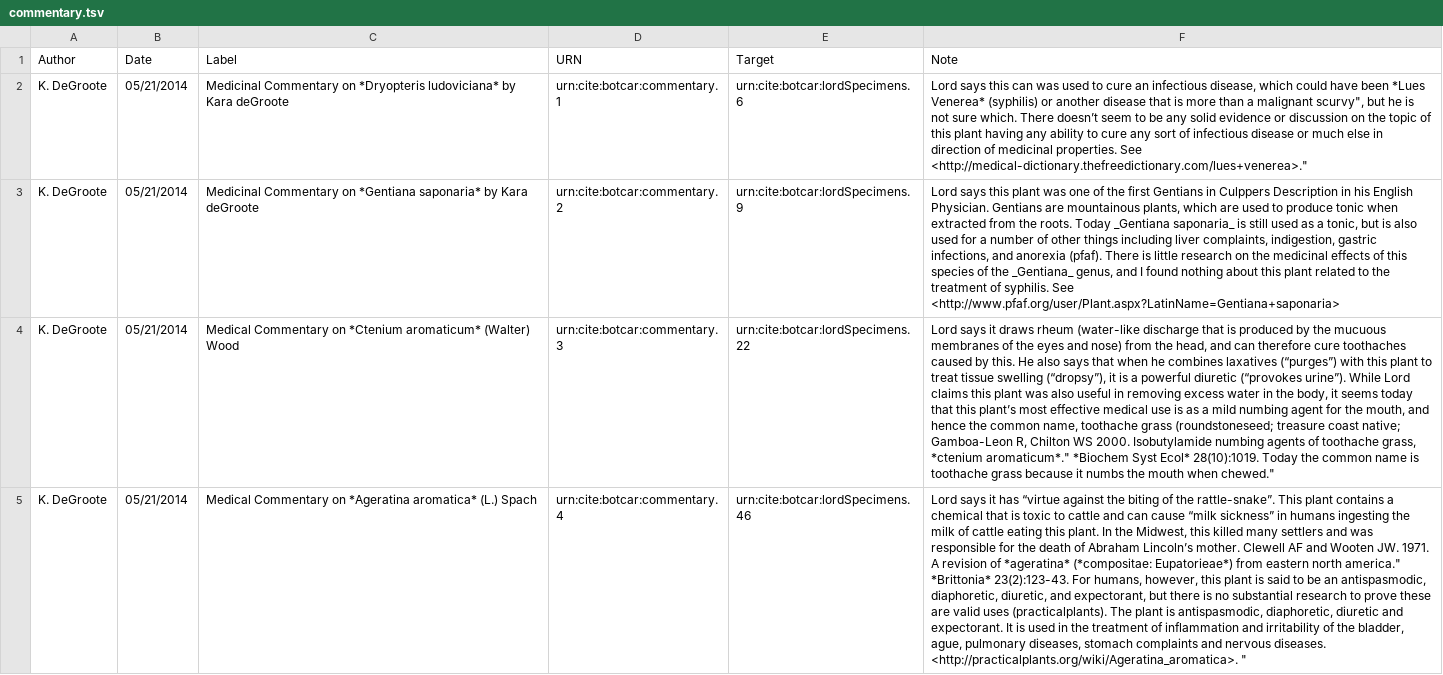
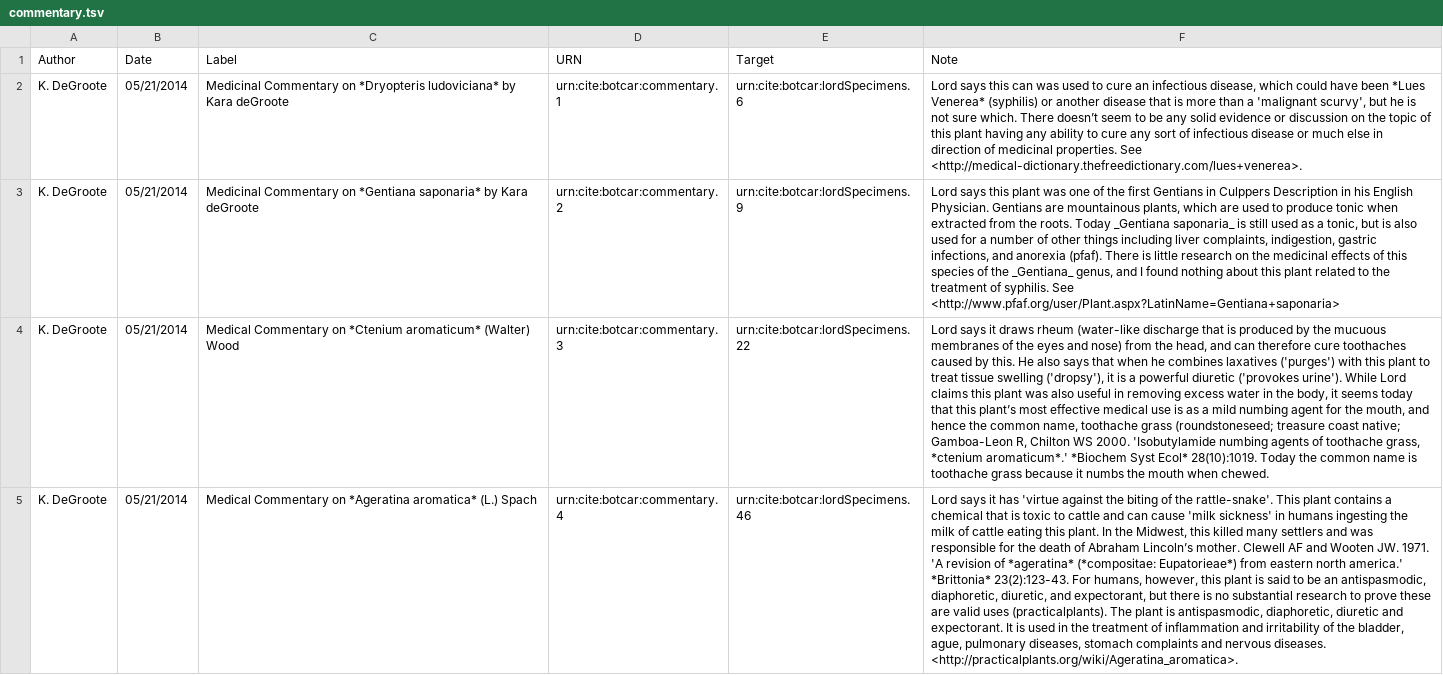
Before and after one commit to botcar/botcar-data, a TSV file: prod/collections/commentary.tsv, drawn as a sheet; only a part is shown; the diff covers the shown part only; the diff names each change by its address in the sheet, - before the commit and + after, or states it on an @@ line.

Commit message:
Escaped fields with quotation marks.

```diff
--- a/prod/collections/commentary.tsv
+++ b/prod/collections/commentary.tsv
-F2 (Note): …than a malignant scurvy", but he is not sure which. There doesn’t seem to be any solid evidence or discussion on the topic of this plant having any ability to cure any sort of infectious disease or much else in direction of medicinal properties. See <http://medical-dictionary.thefreedictionary.com/lues+venerea>."
+F2 (Note): …than a 'malignant scurvy', but he is not sure which. There doesn’t seem to be any solid evidence or discussion on the topic of this plant having any ability to cure any sort of infectious disease or much else in direction of medicinal properties. See <http://medical-dictionary.thefreedictionary.com/lues+venerea>.
-F4 (Note): …combines laxatives (“purges”) with this plant to treat tissue swelling (“dropsy”), it is a powerful diuretic (“provokes urine”). While Lord claims this plant was also useful in removing excess water in the body, it seems today that this plant’s most effective medical use is as a mild numbing agent for the mouth, and hence the common name, toothache grass (roundstoneseed; treasure coast native; Gamboa-Leon R, Chilton WS 2000. Isobutylamide numbing agents of toothache grass, *ctenium aromaticum*." *Biochem Syst Ecol* 28(10):1019. Today the common name is toothache grass because it numbs the mouth when chewed."
+F4 (Note): …combines laxatives ('purges') with this plant to treat tissue swelling ('dropsy'), it is a powerful diuretic ('provokes urine'). While Lord claims this plant was also useful in removing excess water in the body, it seems today that this plant’s most effective medical use is as a mild numbing agent for the mouth, and hence the common name, toothache grass (roundstoneseed; treasure coast native; Gamboa-Leon R, Chilton WS 2000. 'Isobutylamide numbing agents of toothache grass, *ctenium aromaticum*.' *Biochem Syst Ecol* 28(10):1019. Today the common name is toothache grass because it numbs the mouth when chewed.
-F5 (Note): …it has “virtue against the biting of the rattle-snake”. This plant contains a chemical that is toxic to cattle and can cause “milk sickness” in humans ingesting the milk of cattle eating this plant. In the Midwest, this killed many settlers and was responsible for the death of Abraham Lincoln’s mother. Clewell AF and Wooten JW. 1971. A revision of *ageratina* (*compositae: Eupatorieae*) from eastern north america." *Brittonia* 23(2):123-43. For humans, however, this plant is said to be an antispasmodic, diaphoretic, diuretic, and expectorant, but there is no substantial research to prove these are valid uses (practicalplants). The plant is antispasmodic, diaphoretic, diuretic and expectorant. It is used in the treatment of inflammation and irritability of the bladder, ague, pulmonary diseases, stomach complaints and nervous diseases. <http://practicalplants.org/wiki/Ageratina_aromatica>. "
+F5 (Note): …it has 'virtue against the biting of the rattle-snake'. This plant contains a chemical that is toxic to cattle and can cause 'milk sickness' in humans ingesting the milk of cattle eating this plant. In the Midwest, this killed many settlers and was responsible for the death of Abraham Lincoln’s mother. Clewell AF and Wooten JW. 1971. 'A revision of *ageratina* (*compositae: Eupatorieae*) from eastern north america.' *Brittonia* 23(2):123-43. For humans, however, this plant is said to be an antispasmodic, diaphoretic, diuretic, and expectorant, but there is no substantial research to prove these are valid uses (practicalplants). The plant is antispasmodic, diaphoretic, diuretic and expectorant. It is used in the treatment of inflammation and irritability of the bladder, ague, pulmonary diseases, stomach complaints and nervous diseases. <http://practicalplants.org/wiki/Ageratina_aromatica>.
```
Also changed, not shown: 8 edited cells elsewhere in this file.
